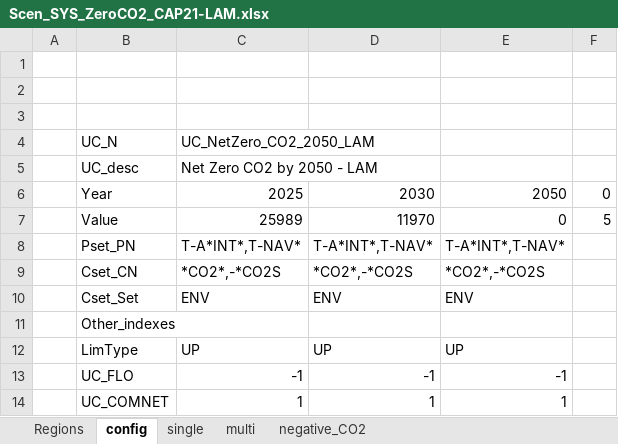
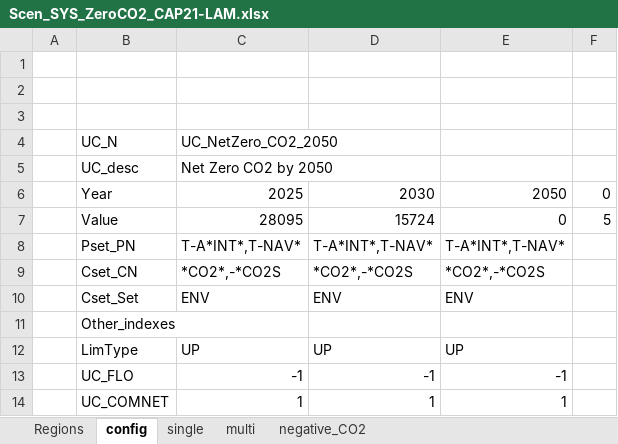
Before and after one commit to MaREI-EPMG/TIM-archived, an Excel workbook: SuppXLS/Scen_SYS_ZeroCO2_CAP21-LAM.xlsx, sheet config, drawn as a sheet; values as stored, in another font and other column widths than the file's, no borders; the diff names each change by its address in the sheet, - before the commit and + after, or states it on an @@ line.

Commit message:
Update Zero CO2 scenarios names and variants

```diff
--- a/SuppXLS/Scen_SYS_ZeroCO2_CAP21-LAM.xlsx (sheet config)
+++ b/SuppXLS/Scen_SYS_ZeroCO2_CAP21-LAM.xlsx (sheet config)
-C4: UC_NetZero_CO2_2050_LAM
+C4: UC_NetZero_CO2_2050
-C5: Net Zero CO2 by 2050 - LAM
+C5: Net Zero CO2 by 2050
-C7: 25989
+C7: 28095
-D7: 11970
+D7: 15724
```
Also changed, not shown: sheet single, sheet multi, 3 other files.
